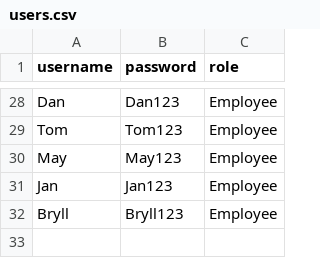
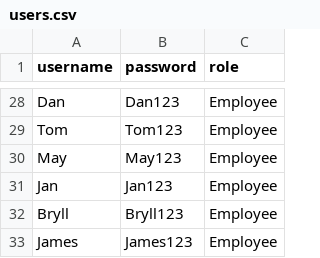
Before and after one commit to iRyllB/autopay, a CSV file: data/users.csv, drawn as a sheet; only a part is shown, gaps mark what is left out.

```diff
--- a/data/users.csv
+++ b/data/users.csv
@@ -32 +32,2 @@ Jan,Jan123,Employee
 Bryll,Bryll123,Employee
+James,James123,Employee
```
Also changed, not shown: data/employees.csv, data/payroll.csv, 12 other files.
